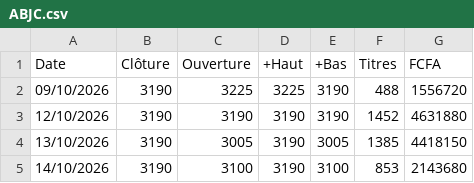
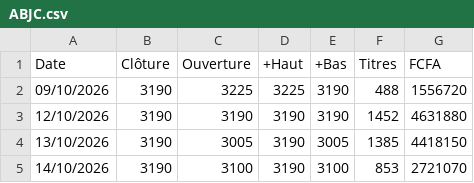
Before and after one commit to ghosht-elphantomo/fofco-brvm-terminal, a CSV file: titres/ABJC.csv, drawn as a sheet.

```diff
--- a/titres/ABJC.csv
+++ b/titres/ABJC.csv
@@ -4,2 +4,2 @@ Date;Clôture;Ouverture;+Haut;+Bas;Titres;FCFA
 13/10/2026;3190;3005;3190;3005;1385;4418150
-14/10/2026;3190;3100;3190;3100;853;2143680
+14/10/2026;3190;3100;3190;3100;853;2721070
```
Also changed, not shown: titres/BOAB.csv, titres/ETIT.csv, 1 other file.
